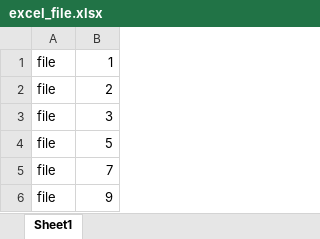
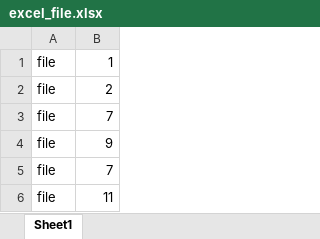
Before and after one commit to KaterynaLavryk/git_task, an Excel workbook: excel_file.xlsx, sheet Sheet1, drawn as a sheet; values as stored, in another font and other column widths than the file's, no borders; removed rows and columns are numbered as before the commit, all else as after; the diff names each change by its address in the sheet, - before the commit and + after, or states it on an @@ line.

```diff
--- a/excel_file.xlsx (sheet Sheet1)
+++ b/excel_file.xlsx (sheet Sheet1)
-row 3: file | 3
-row 4: file | 5
+row 5: file | 7
+row 6: file | 11
```
Also changed, not shown: 1 other file.
